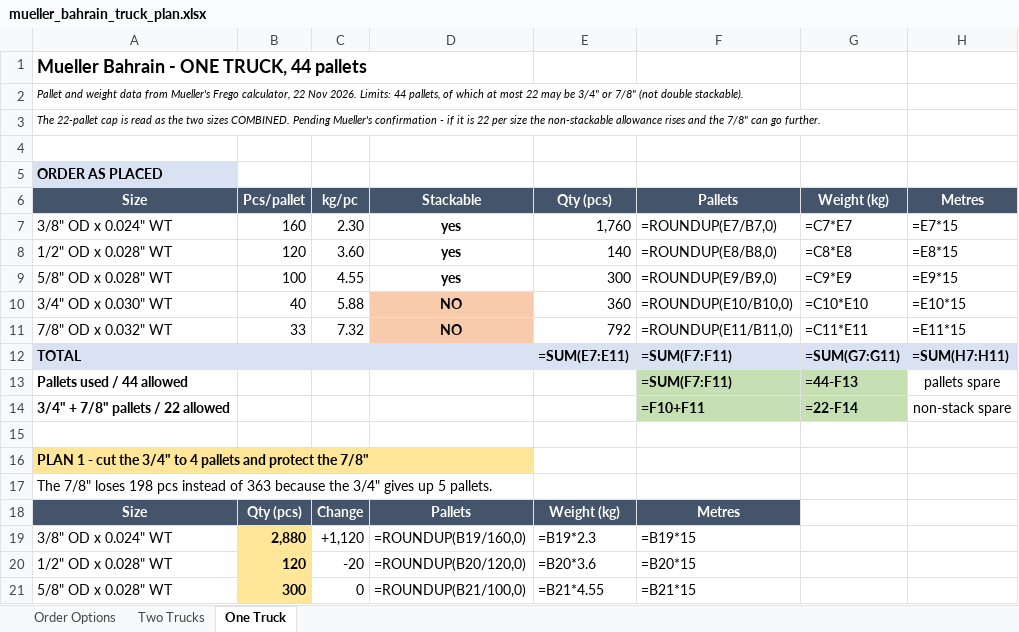
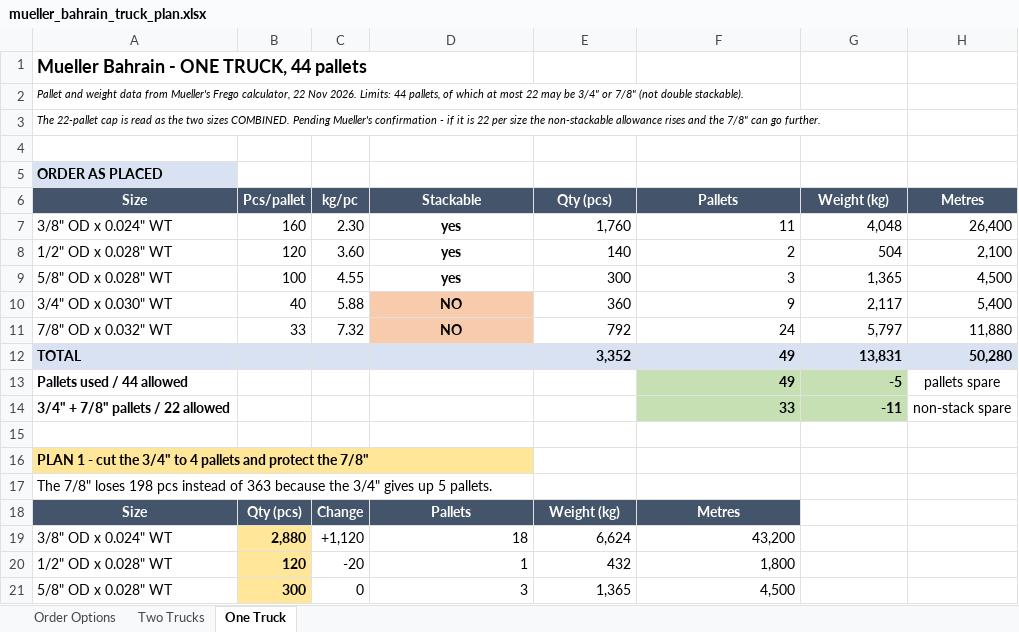
Before and after one commit to ahmednabil9090an-rgb/Ahmed, an Excel workbook: mueller_bahrain_truck_plan.xlsx, sheet One Truck, drawn as a sheet; only a part is shown; values as stored, in another font and other column widths than the file's, no borders; formulas without a stored value are shown as written; removed rows and columns are numbered as before the commit, all else as after; the diff covers the shown part only; the diff names each change by its address in the sheet, - before the commit and + after, or states it on an @@ line.

```diff
--- a/mueller_bahrain_truck_plan.xlsx (sheet One Truck)
+++ b/mueller_bahrain_truck_plan.xlsx (sheet One Truck)
-F7 (Pallets): =ROUNDUP(E7/B7,0)
+F7 (Pallets): 11
-G7 (Weight (kg)): =C7*E7
+G7 (Weight (kg)): 4,048
-H7 (Metres): =E7*15
+H7 (Metres): 26,400
-F8 (Pallets): =ROUNDUP(E8/B8,0)
+F8 (Pallets): 2
-G8 (Weight (kg)): =C8*E8
+G8 (Weight (kg)): 504
-H8 (Metres): =E8*15
+H8 (Metres): 2,100
-F9 (Pallets): =ROUNDUP(E9/B9,0)
+F9 (Pallets): 3
-G9 (Weight (kg)): =C9*E9
+G9 (Weight (kg)): 1,365
-H9 (Metres): =E9*15
+H9 (Metres): 4,500
-F10 (Pallets): =ROUNDUP(E10/B10,0)
+F10 (Pallets): 9
-G10 (Weight (kg)): =C10*E10
+G10 (Weight (kg)): 2,117
-H10 (Metres): =E10*15
+H10 (Metres): 5,400
-F11 (Pallets): =ROUNDUP(E11/B11,0)
+F11 (Pallets): 24
-G11 (Weight (kg)): =C11*E11
+G11 (Weight (kg)): 5,797
-H11 (Metres): =E11*15
+H11 (Metres): 11,880
-row 12: TOTAL |  |  |  | =SUM(E7:E11) | =SUM(F7:F11) | =SUM(G7:G11) | =SUM(H7:H11)
+row 12: TOTAL |  |  |  | 3,352 | 49 | 13,831 | 50,280
-F13 (Pallets): =SUM(F7:F11)
+F13 (Pallets): 49
-G13 (Weight (kg)): =44-F13
+G13 (Weight (kg)): -5
-F14 (Pallets): =F10+F11
+F14 (Pallets): 33
-G14 (Weight (kg)): =22-F14
+G14 (Weight (kg)): -11
-D19 (Stackable): =ROUNDUP(B19/160,0)
+D19 (Stackable): 18
-E19 (Qty (pcs)): =B19*2.3
+E19 (Qty (pcs)): 6,624
-F19 (Pallets): =B19*15
+F19 (Pallets): 43,200
-D20 (Stackable): =ROUNDUP(B20/120,0)
+D20 (Stackable): 1
-E20 (Qty (pcs)): =B20*3.6
+E20 (Qty (pcs)): 432
-F20 (Pallets): =B20*15
+F20 (Pallets): 1,800
-D21 (Stackable): =ROUNDUP(B21/100,0)
+D21 (Stackable): 3
-E21 (Qty (pcs)): =B21*4.55
+E21 (Qty (pcs)): 1,365
-F21 (Pallets): =B21*15
+F21 (Pallets): 4,500
```
Also changed, not shown: 6 added rows, 6 removed rows and 36 edited cells elsewhere in this sheet, sheet Order Options, sheet Two Trucks.
